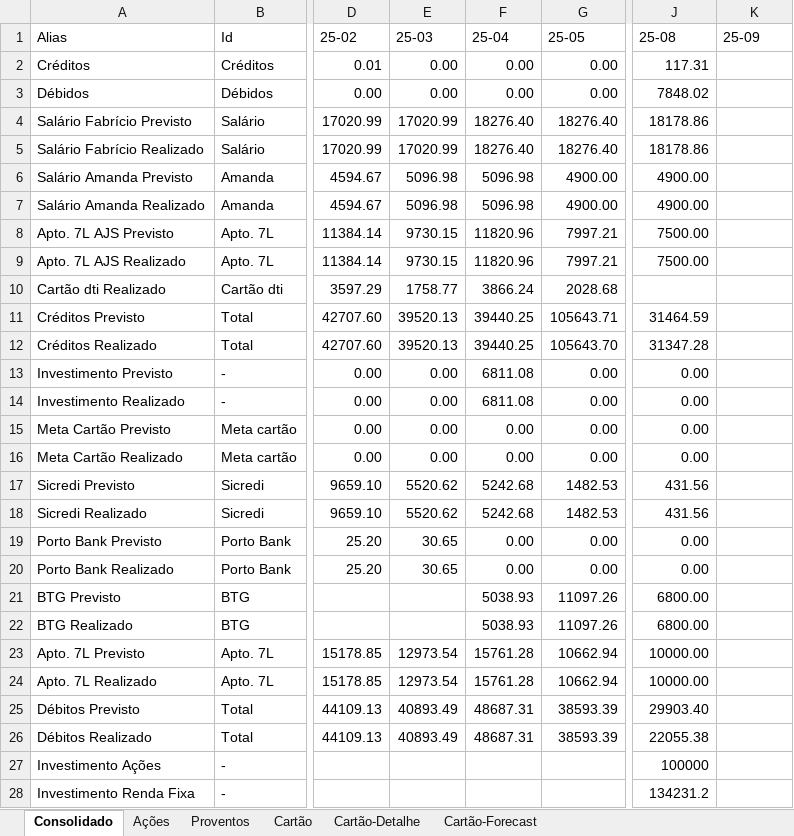
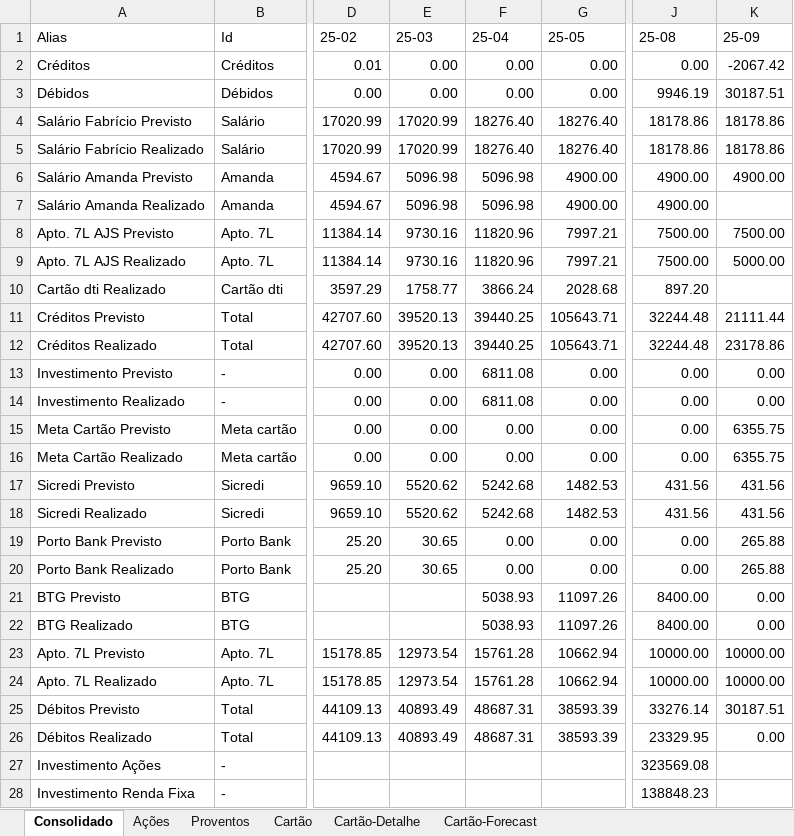
Before and after one commit to fabricioasv/gestao-financeira, an Excel workbook: uploads/dados.xlsx, sheet Consolidado, drawn as a sheet; only a part is shown, gaps mark what is left out; values as stored, in another font and other column widths than the file's, no borders; charts and pictures not drawn; the diff covers the shown part only; the diff names each change by its address in the sheet, - before the commit and + after, or states it on an @@ line.

```diff
--- a/uploads/dados.xlsx (sheet Consolidado)
+++ b/uploads/dados.xlsx (sheet Consolidado)
-J2 (25-08): 117.31
+J2 (25-08): 0.00
-K2 (25-09): (empty)
+K2 (25-09): -2067.42
-J3 (25-08): 7848.02
+J3 (25-08): 9946.19
-K3 (25-09): (empty)
+K3 (25-09): 30187.51
-K4:K5 (25-09): (empty)
+K4:K5 (25-09): 18178.86
-K6 (25-09): (empty)
+K6 (25-09): 4900.00
-E8:E9 (25-03): 9730.15
+E8:E9 (25-03): 9730.16
-K8 (25-09): (empty)
+K8 (25-09): 7500.00
-K9 (25-09): (empty)
+K9 (25-09): 5000.00
-J10 (25-08): (empty)
+J10 (25-08): 897.20
-J11 (25-08): 31464.59
+J11 (25-08): 32244.48
-K11 (25-09): (empty)
+K11 (25-09): 21111.44
-G12 (25-05): 105643.70
+G12 (25-05): 105643.71
-J12 (25-08): 31347.28
+J12 (25-08): 32244.48
-K12 (25-09): (empty)
+K12 (25-09): 23178.86
-K13:K14 (25-09): (empty)
+K13:K14 (25-09): 0.00
-K15:K16 (25-09): (empty)
+K15:K16 (25-09): 6355.75
-K17:K18 (25-09): (empty)
+K17:K18 (25-09): 431.56
-K19:K20 (25-09): (empty)
+K19:K20 (25-09): 265.88
-J21:J22 (25-08): 6800.00
+J21:J22 (25-08): 8400.00
-K21:K22 (25-09): (empty)
+K21:K22 (25-09): 0.00
-K23:K24 (25-09): (empty)
+K23:K24 (25-09): 10000.00
-J25 (25-08): 29903.40
+J25 (25-08): 33276.14
-K25 (25-09): (empty)
+K25 (25-09): 30187.51
-J26 (25-08): 22055.38
+J26 (25-08): 23329.95
-K26 (25-09): (empty)
+K26 (25-09): 0.00
-J27 (25-08): 100000
+J27 (25-08): 323569.08
-J28 (25-08): 134231.2
+J28 (25-08): 138848.23
```
Also changed, not shown: 5 edited cells elsewhere in this sheet, sheet Ações, sheet Proventos, formulas that keep their value, charts or pictures, 2 other files.
